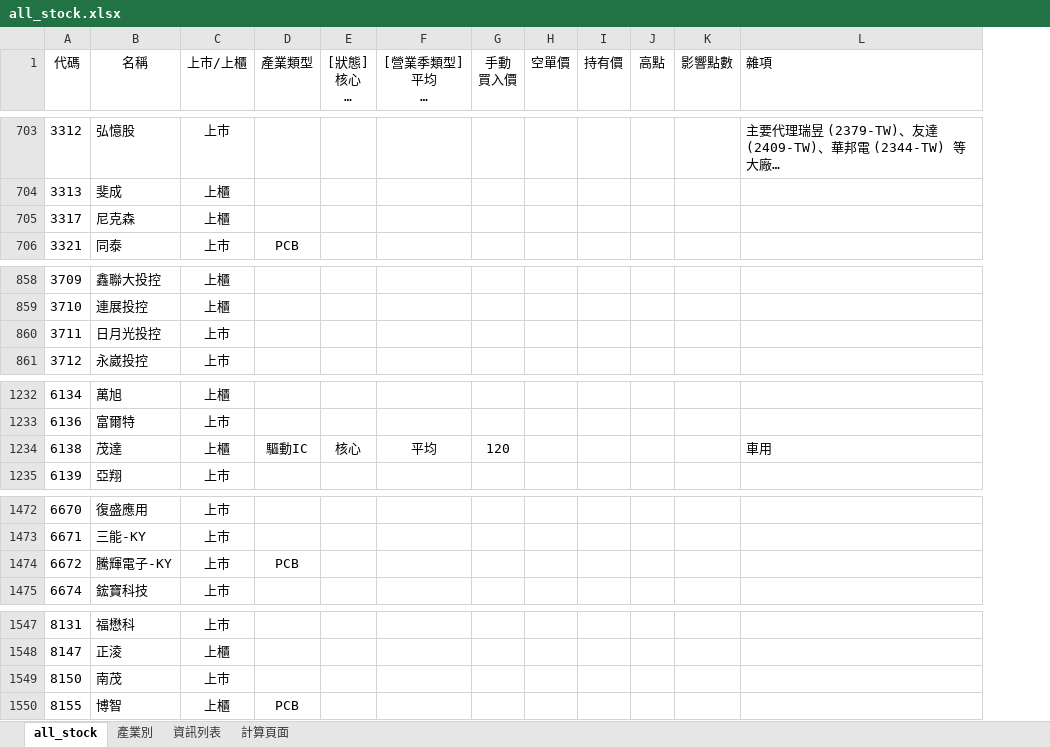
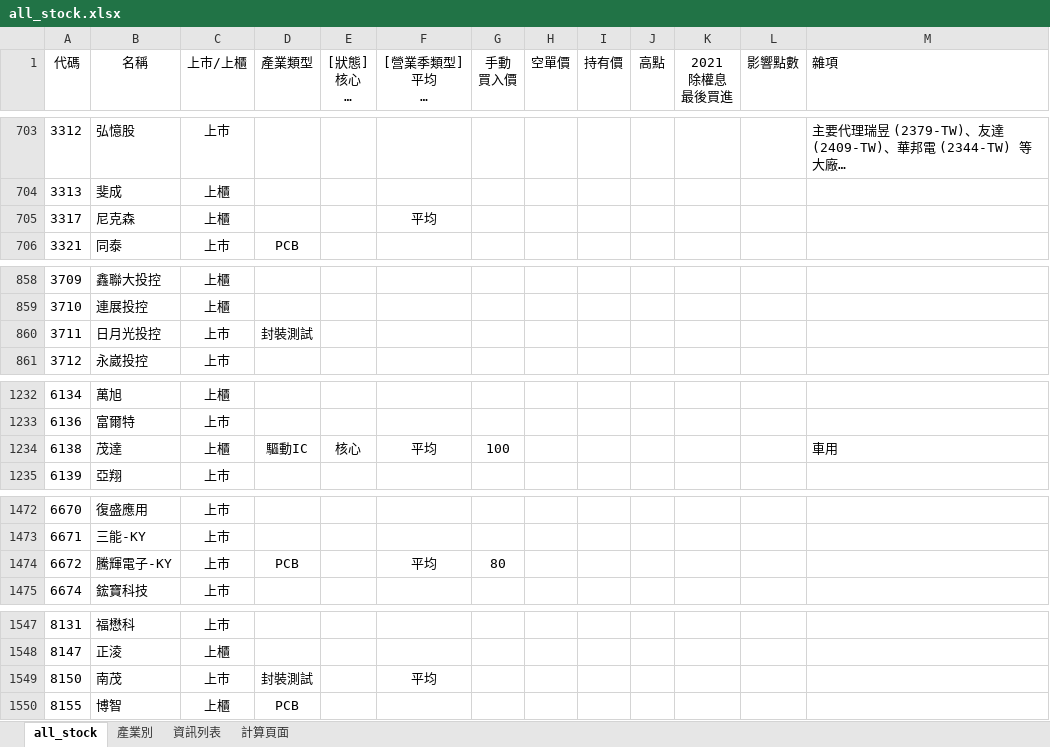
Before and after one commit to kangyangshih/rich_stock, an Excel workbook: all_stock.xlsx, sheet all_stock, drawn as a sheet; only a part is shown, gaps mark what is left out; long unchanged cells end in …; values as stored, in another font and other column widths than the file's, no borders; the diff covers the shown part only; the diff names each change by its address in the sheet, - before the commit and + after, or states it on an @@ line.

```diff
--- a/all_stock.xlsx (sheet all_stock)
+++ b/all_stock.xlsx (sheet all_stock)
+column K (2021 除權息 最後買進), empty
-F705 ([營業季類型] 平均 累加 累加成長): (empty)
+F705 ([營業季類型] 平均 累加 累加成長): 平均
-D860 (產業類型): (empty)
+D860 (產業類型): 封裝測試
-G1234 (手動 買入價): 120
+G1234 (手動 買入價): 100
-F1474 ([營業季類型] 平均 累加 累加成長): (empty)
+F1474 ([營業季類型] 平均 累加 累加成長): 平均
-G1474 (手動 買入價): (empty)
+G1474 (手動 買入價): 80
-D1549 (產業類型): (empty)
+D1549 (產業類型): 封裝測試
-F1549 ([營業季類型] 平均 累加 累加成長): (empty)
+F1549 ([營業季類型] 平均 累加 累加成長): 平均
```
Also changed, not shown: 14 edited cells elsewhere in this sheet, 22 other files.
